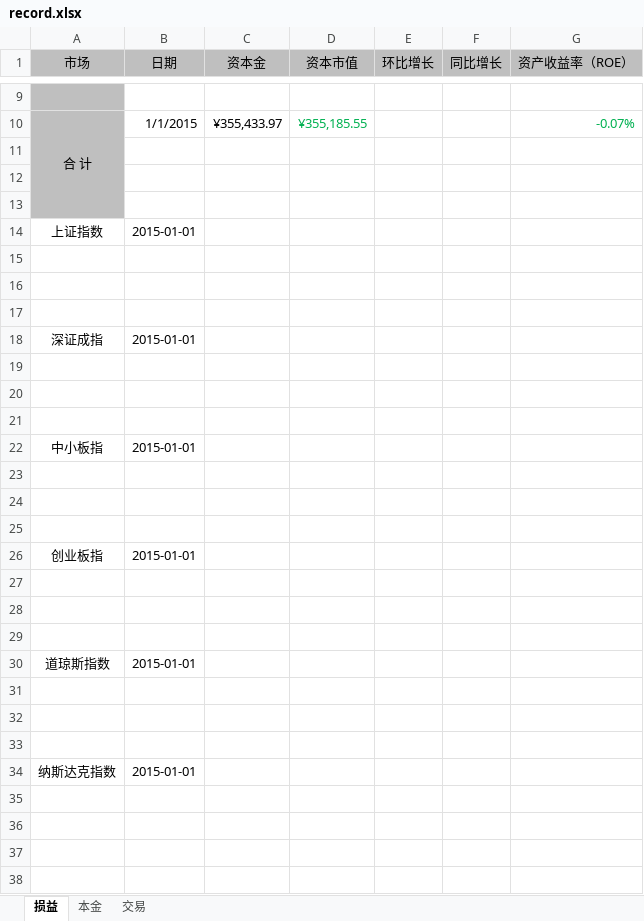
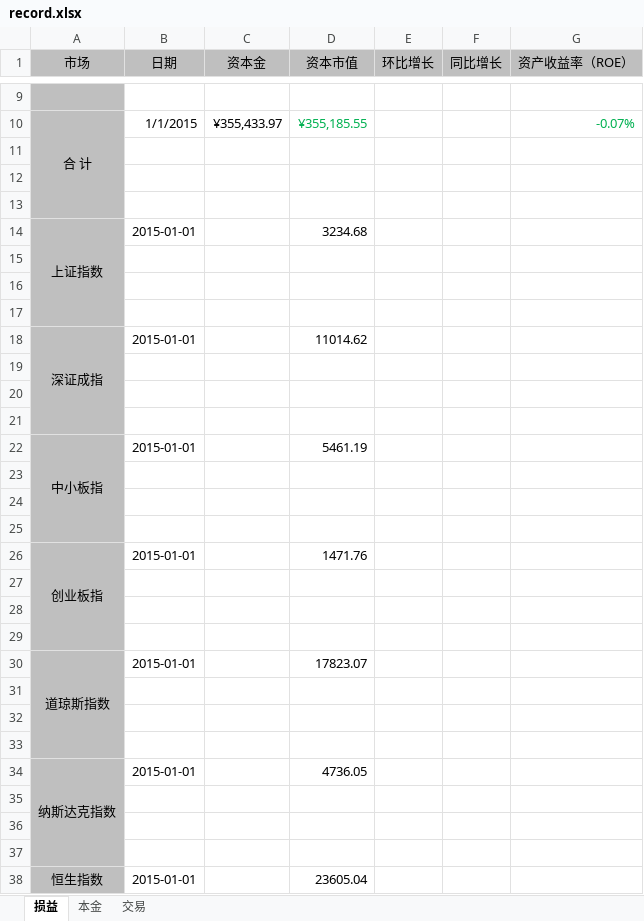
Before and after one commit to mindwind/my-draft, an Excel workbook: investment/record.xlsx, sheet 损益, drawn as a sheet; only a part is shown, gaps mark what is left out; values as stored, in another font and other column widths than the file's, no borders; the diff names each change by its address in the sheet, - before the commit and + after, or states it on an @@ line.

Commit message:
new - 市场指数

```diff
--- a/investment/record.xlsx (sheet 损益)
+++ b/investment/record.xlsx (sheet 损益)
-A14:A34 fill: none
+A14:A34 fill: #BFBFBF
+A14:A17 merged
-D14 (资本市值): (empty)
+D14 (资本市值): 3234.68
+A18:A21 merged
-D18 (资本市值): (empty)
+D18 (资本市值): 11014.62
+A22:A25 merged
-D22 (资本市值): (empty)
+D22 (资本市值): 5461.19
+A26:A29 merged
-D26 (资本市值): (empty)
+D26 (资本市值): 1471.76
+A30:A33 merged
-D30 (资本市值): (empty)
+D30 (资本市值): 17823.07
+A34:A37 merged
-D34 (资本市值): (empty)
+D34 (资本市值): 4736.05
+row 35: (empty)
+row 36: (empty)
+row 37: (empty)
+row 38: 恒生指数 | 2015-01-01 |  | 23605.04
```
